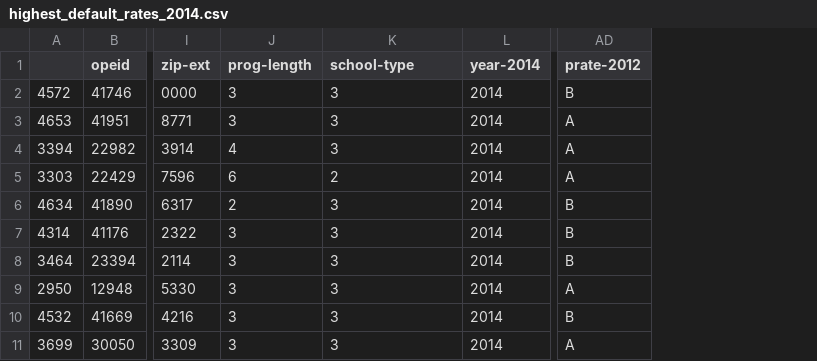
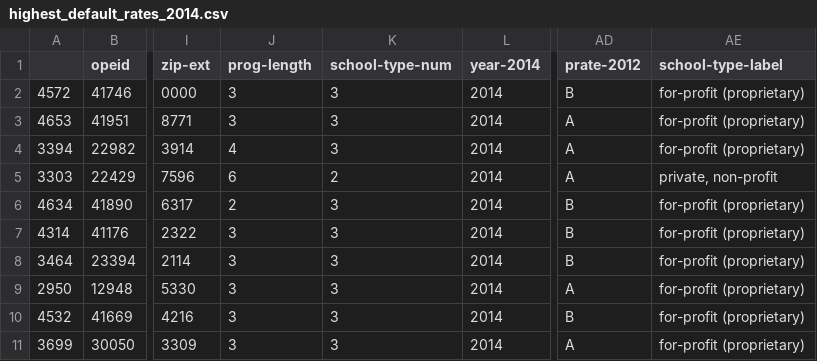
Before and after one commit to isabella232/federal-aid-data, a CSV file: exports/data/highest_default_rates_2014.csv, drawn as a sheet; only a part is shown, gaps mark what is left out; the diff names each change by its address in the sheet, - before the commit and + after, or states it on an @@ line.

Commit message:
rerun numbers used in outline and add separate csvs for exports

```diff
--- a/exports/data/highest_default_rates_2014.csv
+++ b/exports/data/highest_default_rates_2014.csv
+column AE (school-type-label), rows 2-11: for-profit (proprietary) | for-profit (proprietary) | for-profit (proprietary) | private, non-profit | for-profit (proprietary) | for-profit (proprietary) | for-profit (proprietary) | for-profit (proprietary) | for-profit (proprietary) | for-profit (proprietary)
-K1: school-type
+K1: school-type-num
```
Also changed, not shown: 11 other files.
